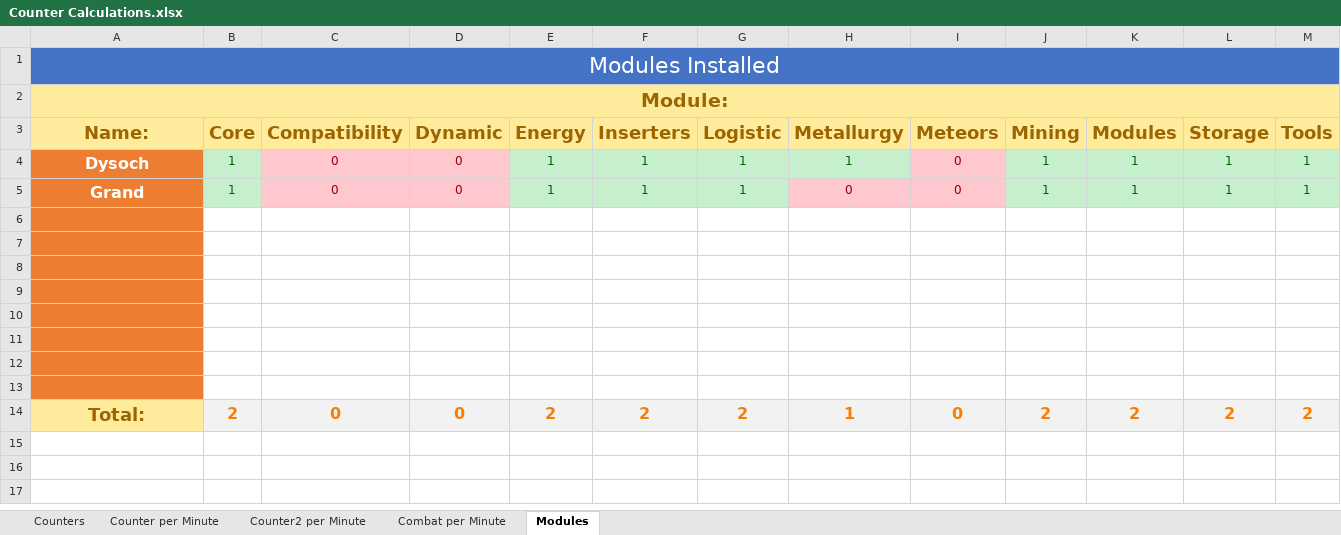
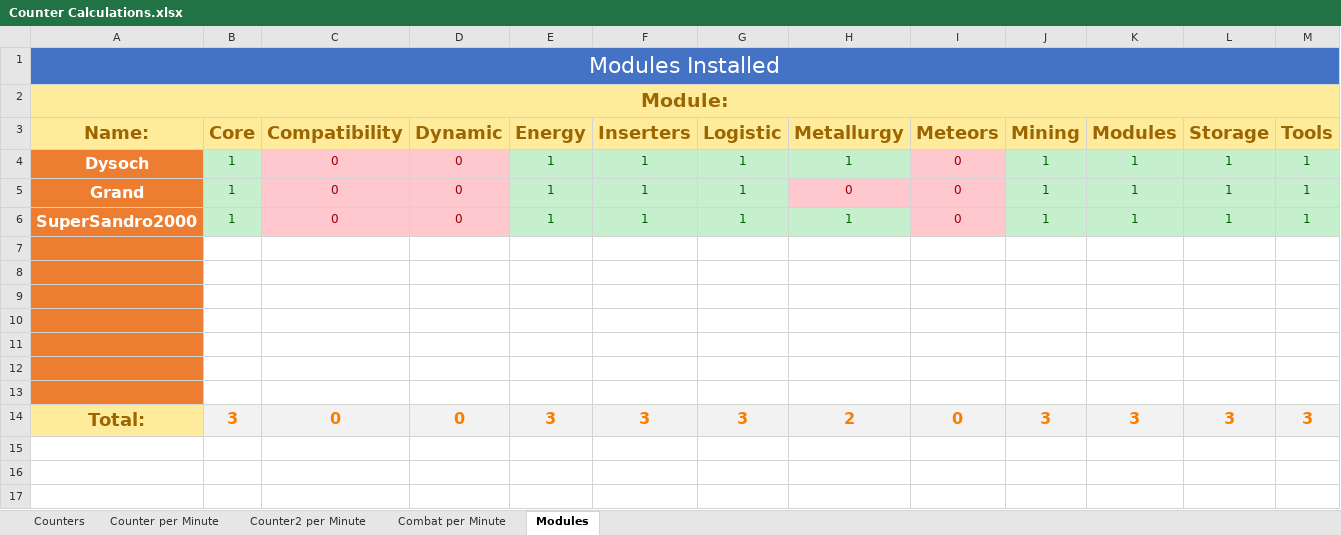
Before and after one commit to Dysoch/DyTech, an Excel workbook: Counter Calculations.xlsx, sheet Modules, drawn as a sheet; only a part is shown; values as stored, in another font and other column widths than the file's, no borders; removed rows and columns are numbered as before the commit, all else as after; rows hold the shown columns only; the diff covers the shown part only; the diff names each change by its address in the sheet, - before the commit and + after, or states it on an @@ line.

```diff
--- a/Counter Calculations.xlsx (sheet Modules)
+++ b/Counter Calculations.xlsx (sheet Modules)
+row 6: SuperSandro2000 | 1 | 0 | 0 | 1 | 1 | 1 | 1 | 0 | 1 | 1 | 1 | 1
-row 14: (empty)
+row 14: Total: | 3 | 0 | 0 | 3 | 3 | 3 | 2 | 0 | 3 | 3 | 3 | 3
-A14 fill: #ED7D31
+A14 fill: #FFEB9C
-B14:M14 fill: none
+B14:M14 fill: #F2F2F2
-row 14: Total: | 2 | 0 | 0 | 2 | 2 | 2 | 1 | 0 | 2 | 2 | 2 | 2
```
Also changed, not shown: cell formats elsewhere in this sheet, 2 other files.
